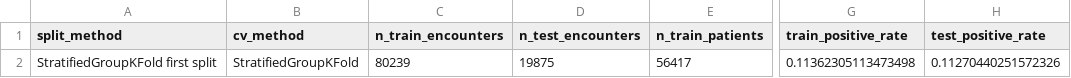
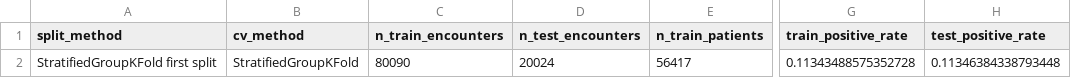
Before and after one commit to JinyiGao1/COMP90049_A2, a CSV file: results/tables/rq2_baseline_split_summary.csv, drawn as a sheet; only a part is shown, gaps mark what is left out; the diff names each change by its address in the sheet, - before the commit and + after, or states it on an @@ line.

```diff
--- a/results/tables/rq2_baseline_split_summary.csv
+++ b/results/tables/rq2_baseline_split_summary.csv
-C2 (n_train_encounters): 80239
+C2 (n_train_encounters): 80090
-D2 (n_test_encounters): 19875
+D2 (n_test_encounters): 20024
-G2 (train_positive_rate): 0.11362305113473498
+G2 (train_positive_rate): 0.11343488575352728
-H2 (test_positive_rate): 0.11270440251572326
+H2 (test_positive_rate): 0.11346384338793448
```
Also changed, not shown: results/tables/rq2_baseline_cv_results.csv, results/tables/rq2_baseline_delta_results.csv, 21 other files.
